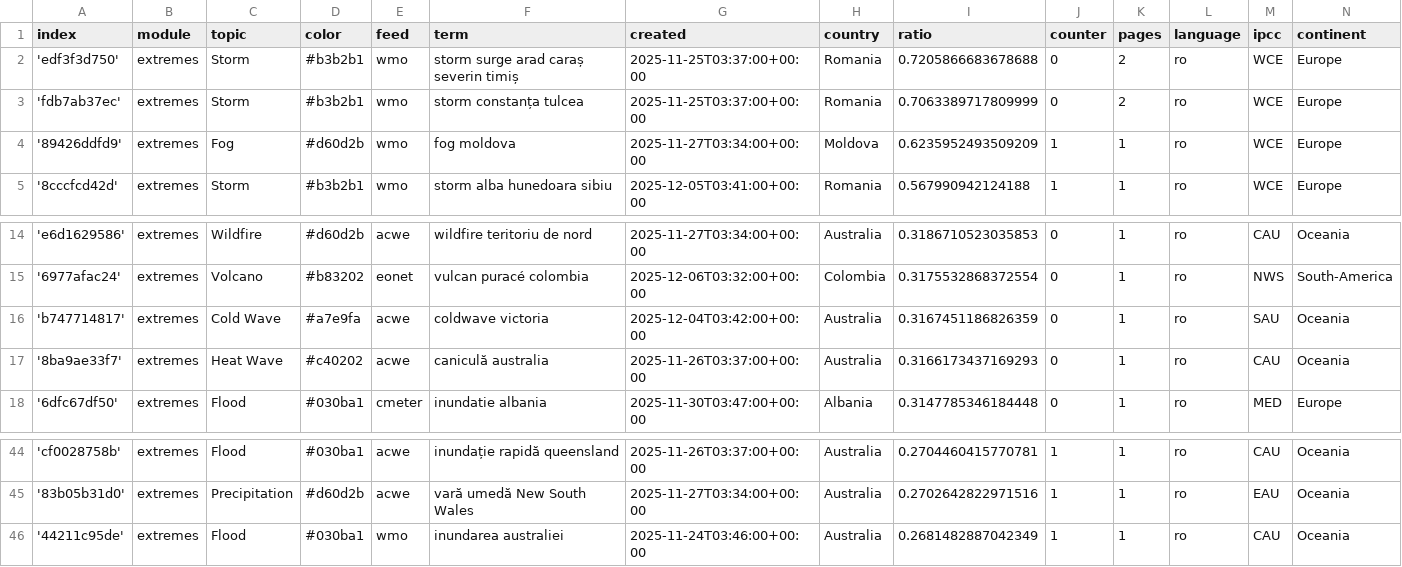
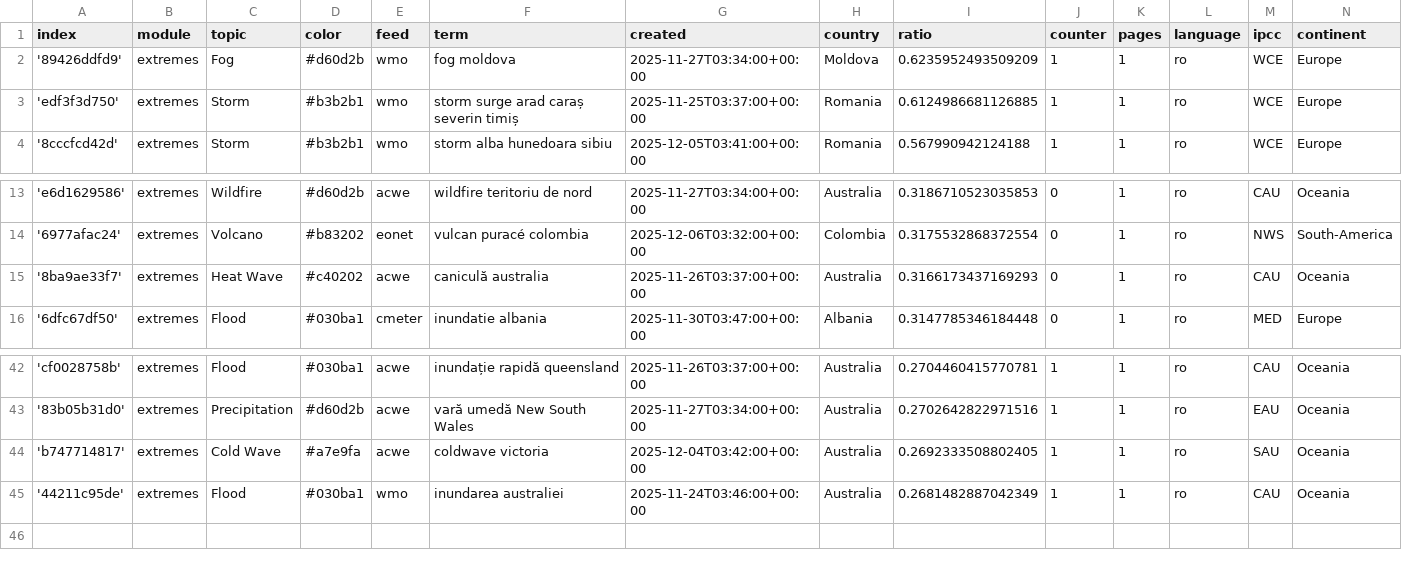
Before and after one commit to TinoH91news/romanianExtremes, a CSV file: terms.csv, drawn as a sheet; only a part is shown, gaps mark what is left out; removed rows and columns are numbered as before the commit, all else as after; the diff names each change by its address in the sheet, - before the commit and + after, or states it on an @@ line.

Commit message:
Commit from GitHub Actions (harvest:0.0)

```diff
--- a/terms.csv
+++ b/terms.csv
-row 2: 'edf3f3d750' | extremes | Storm | #b3b2b1 | wmo | storm surge arad caraș severin timiș | 2025-11-25T03:37:00+00:00 | Romania | 0.7205866683678688 | 0 | 2 | ro | WCE | Europe
-row 3: 'fdb7ab37ec' | extremes | Storm | #b3b2b1 | wmo | storm constanța tulcea | 2025-11-25T03:37:00+00:00 | Romania | 0.7063389717809999 | 0 | 2 | ro | WCE | Europe
+row 3: 'edf3f3d750' | extremes | Storm | #b3b2b1 | wmo | storm surge arad caraș severin timiș | 2025-11-25T03:37:00+00:00 | Romania | 0.6124986681126885 | 1 | 1 | ro | WCE | Europe
-row 16: 'b747714817' | extremes | Cold Wave | #a7e9fa | acwe | coldwave victoria | 2025-12-04T03:42:00+00:00 | Australia | 0.3167451186826359 | 0 | 1 | ro | SAU | Oceania
+row 44: 'b747714817' | extremes | Cold Wave | #a7e9fa | acwe | coldwave victoria | 2025-12-04T03:42:00+00:00 | Australia | 0.2692333508802405 | 1 | 1 | ro | SAU | Oceania
```
